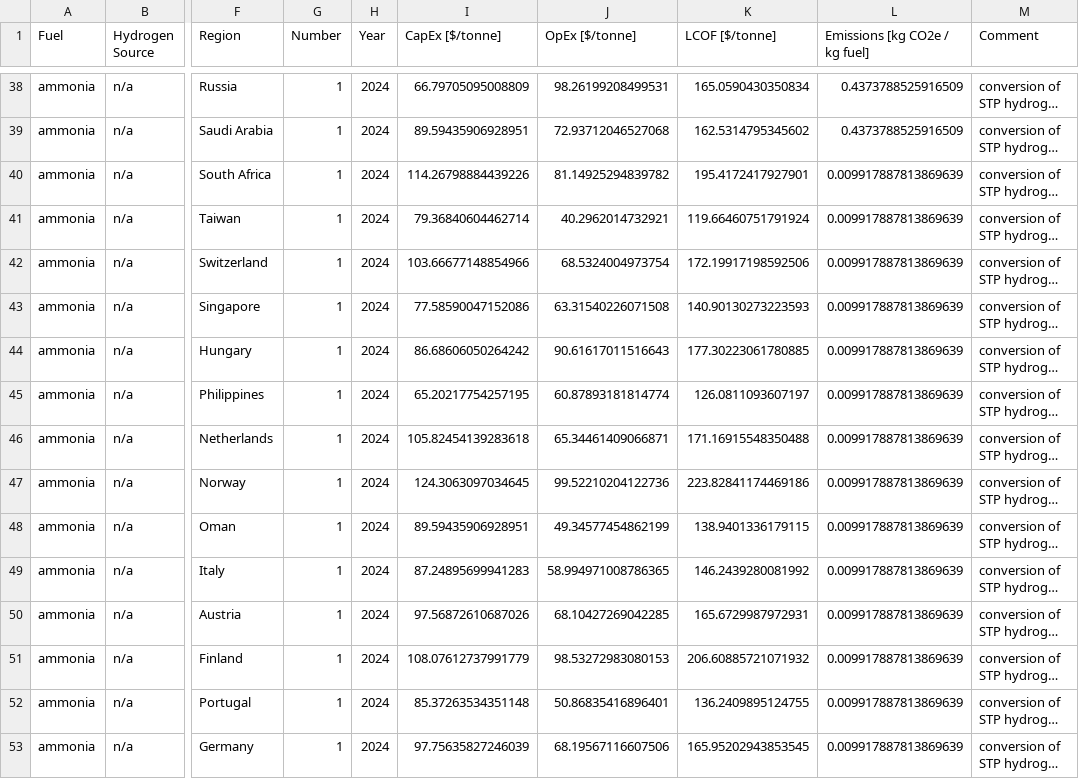
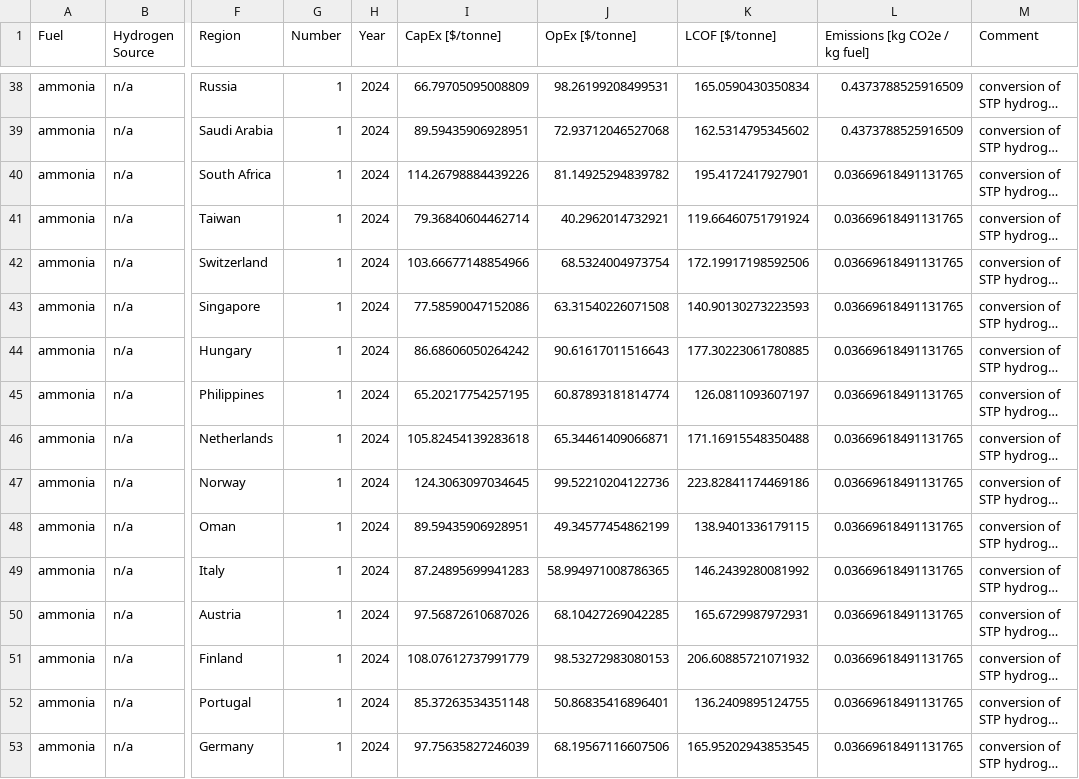
Before and after one commit to mcsc-impact-climate/MIT_NavigaTE_inputs, a CSV file: input_fuel_pathway_data/process/hydrogen_to_ammonia_conversion_costs_emissions.csv, drawn as a sheet; only a part is shown, gaps mark what is left out; long unchanged cells end in …; the diff covers the shown part only; the diff names each change by its address in the sheet, - before the commit and + after, or states it on an @@ line.

```diff
--- a/input_fuel_pathway_data/process/hydrogen_to_ammonia_conversion_costs_emissions.csv
+++ b/input_fuel_pathway_data/process/hydrogen_to_ammonia_conversion_costs_emissions.csv
-L40:L53 (Emissions [kg CO2e / kg fuel]): 0.009917887813869639
+L40:L53 (Emissions [kg CO2e / kg fuel]): 0.03669618491131765
```
Also changed, not shown: 62 edited cells elsewhere in this file, input_fuel_pathway_data/process/ng_liquefaction_costs_emissions.csv, input_fuel_pathway_data/production/FTdiesel_costs_emissions.csv, 7 other files.
